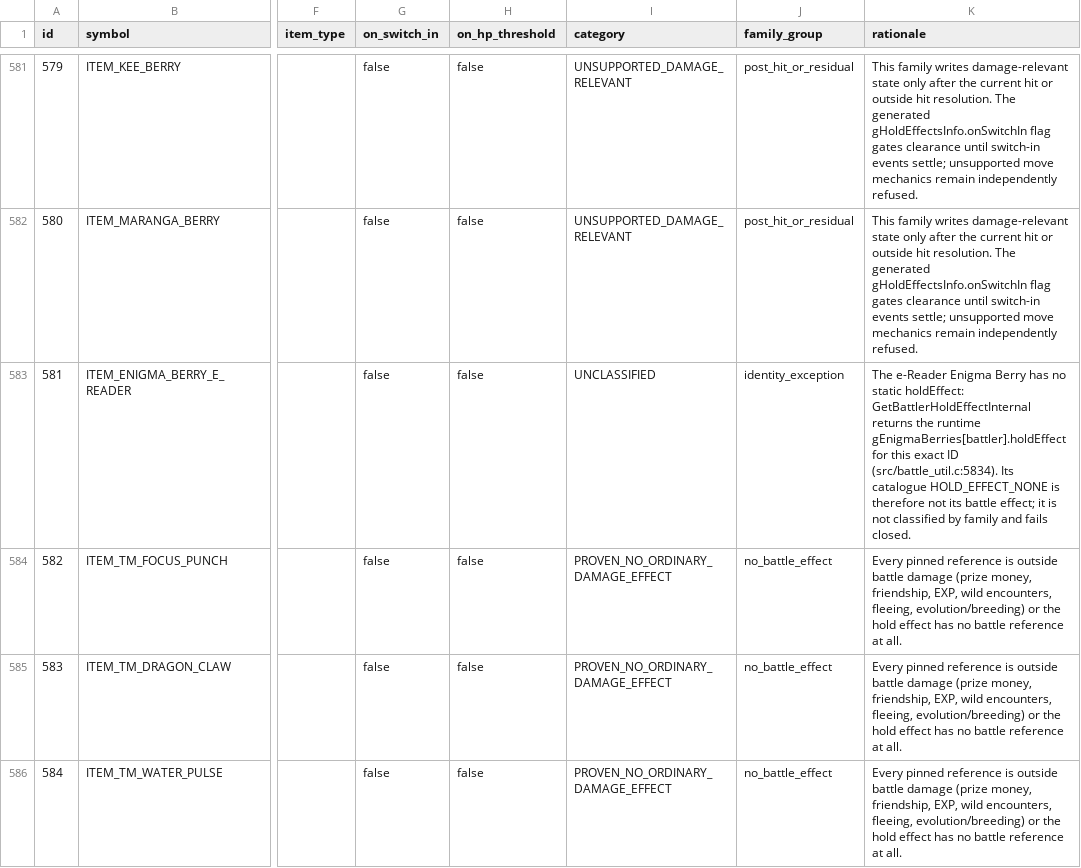
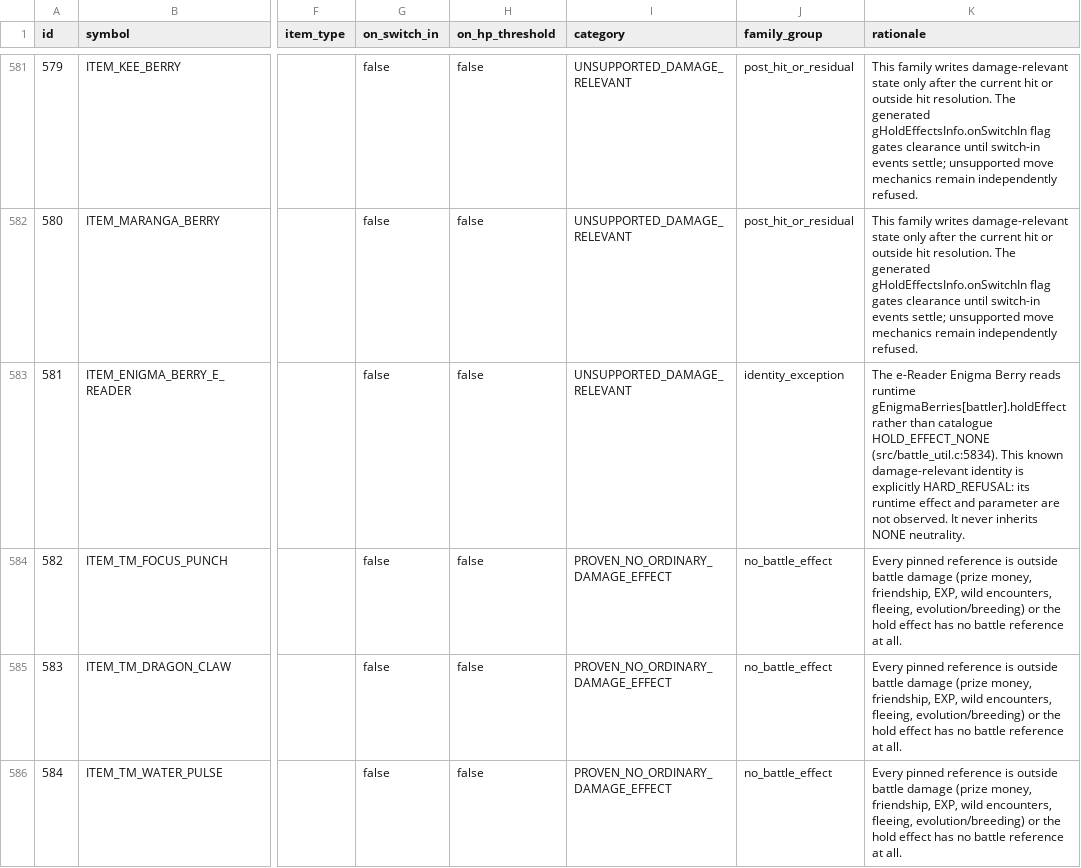
Before and after one commit to Sonoran-Solutions/dualdex, a TSV file: tools/hns-items/item_inventory.tsv, drawn as a sheet; only a part is shown, gaps mark what is left out; the diff names each change by its address in the sheet, - before the commit and + after, or states it on an @@ line.

```diff
--- a/tools/hns-items/item_inventory.tsv
+++ b/tools/hns-items/item_inventory.tsv
-I583 (category): UNCLASSIFIED
+I583 (category): UNSUPPORTED_DAMAGE_RELEVANT
-K583 (rationale): …Enigma Berry has no static holdEffect: GetBattlerHoldEffectInternal returns the runtime gEnigmaBerries[battler].holdEffect for this exact ID (src/battle_util.c:5834). Its catalogue HOLD_EFFECT_NONE is therefore not its battle effect; it is not classified by family and fails closed.
+K583 (rationale): …Enigma Berry reads runtime gEnigmaBerries[battler].holdEffect rather than catalogue HOLD_EFFECT_NONE (src/battle_util.c:5834). This known damage-relevant identity is explicitly HARD_REFUSAL: its runtime effect and parameter are not observed. It never inherits NONE neutrality.
```
Also changed, not shown: tools/hns-abilities/ability_inventory.tsv, 46 other files.
